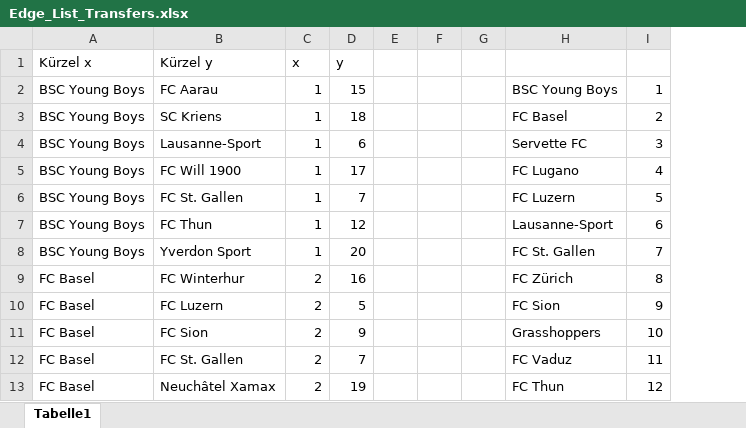
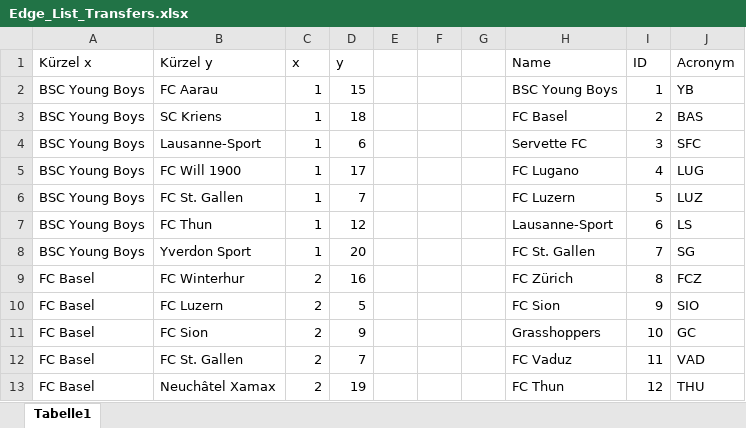
Before and after one commit to tobiasuruali/social_network_analysis, an Excel workbook: code/data/Edge_List_Transfers.xlsx, sheet Tabelle1, drawn as a sheet; only a part is shown; values as stored, in another font and other column widths than the file's, no borders; the diff names each change by its address in the sheet, - before the commit and + after, or states it on an @@ line.

Commit message:
added team acronyms and more plot trials

```diff
--- a/code/data/Edge_List_Transfers.xlsx (sheet Tabelle1)
+++ b/code/data/Edge_List_Transfers.xlsx (sheet Tabelle1)
+column J (Acronym), rows 2-13: YB | BAS | SFC | LUG | LUZ | LS | SG | FCZ | SIO | GC | VAD | THU
-H1: (empty)
+H1: Name
-I1: (empty)
+I1: ID
```
Also changed, not shown: 1 other file.
